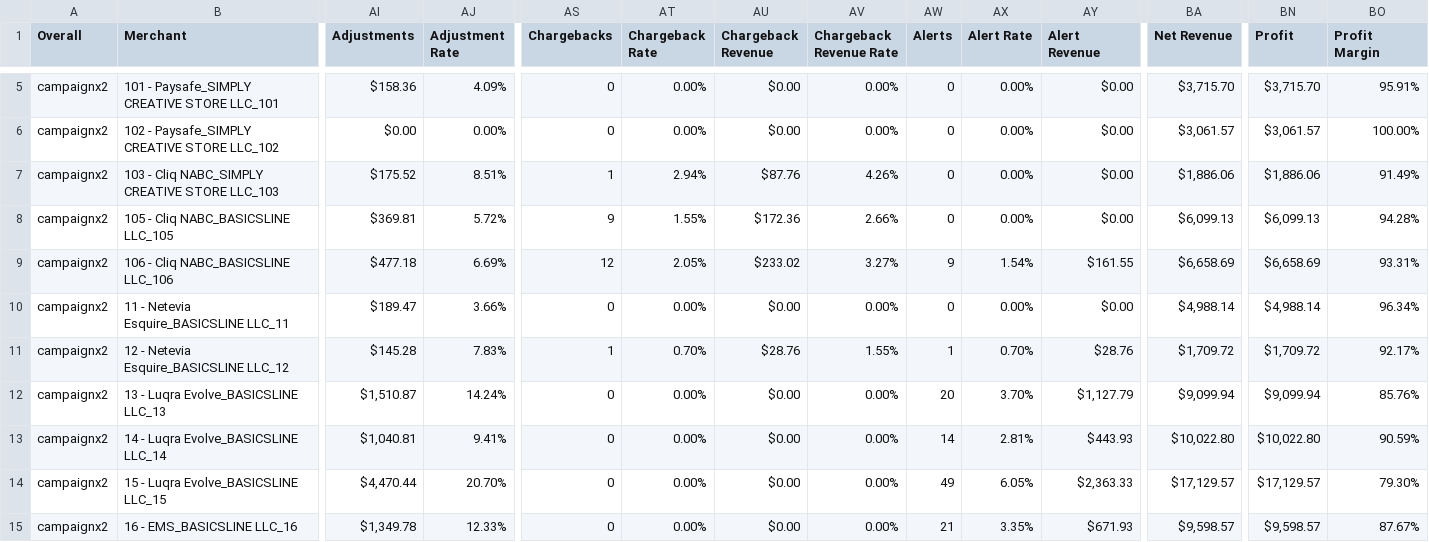
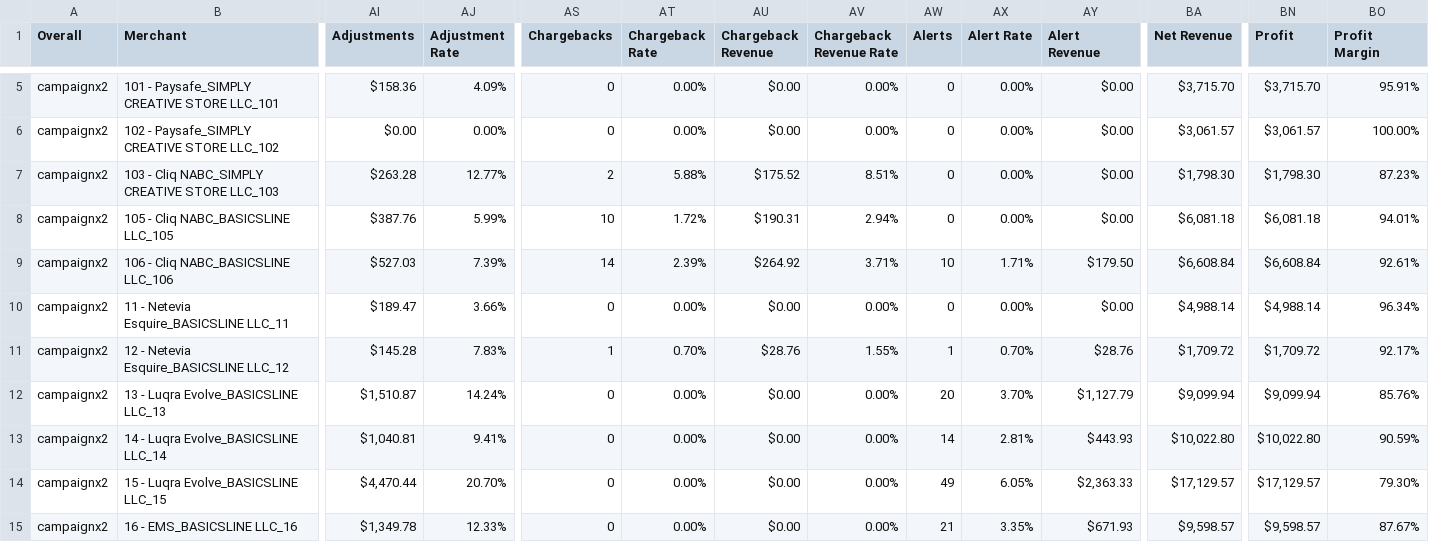
Before and after one commit to pythonistax/MM_test, a CSV file: Sales_By_Gateway.csv, drawn as a sheet; only a part is shown, gaps mark what is left out; the diff covers the shown part only; the diff names each change by its address in the sheet, - before the commit and + after, or states it on an @@ line.

```diff
--- a/Sales_By_Gateway.csv
+++ b/Sales_By_Gateway.csv
-AI7 (Adjustments): $175.52
+AI7 (Adjustments): $263.28
-AJ7 (Adjustment Rate): 8.51%
+AJ7 (Adjustment Rate): 12.77%
-AS7 (Chargebacks): 1
+AS7 (Chargebacks): 2
-AT7 (Chargeback Rate): 2.94%
+AT7 (Chargeback Rate): 5.88%
-AU7 (Chargeback Revenue): $87.76
+AU7 (Chargeback Revenue): $175.52
-AV7 (Chargeback Revenue Rate): 4.26%
+AV7 (Chargeback Revenue Rate): 8.51%
-BA7 (Net Revenue): $1,886.06
+BA7 (Net Revenue): $1,798.30
-BN7 (Profit): $1,886.06
+BN7 (Profit): $1,798.30
-BO7 (Profit Margin): 91.49%
+BO7 (Profit Margin): 87.23%
-AI8 (Adjustments): $369.81
+AI8 (Adjustments): $387.76
-AJ8 (Adjustment Rate): 5.72%
+AJ8 (Adjustment Rate): 5.99%
-AS8 (Chargebacks): 9
+AS8 (Chargebacks): 10
-AT8 (Chargeback Rate): 1.55%
+AT8 (Chargeback Rate): 1.72%
-AU8 (Chargeback Revenue): $172.36
+AU8 (Chargeback Revenue): $190.31
-AV8 (Chargeback Revenue Rate): 2.66%
+AV8 (Chargeback Revenue Rate): 2.94%
-BA8 (Net Revenue): $6,099.13
+BA8 (Net Revenue): $6,081.18
-BN8 (Profit): $6,099.13
+BN8 (Profit): $6,081.18
-BO8 (Profit Margin): 94.28%
+BO8 (Profit Margin): 94.01%
-AI9 (Adjustments): $477.18
+AI9 (Adjustments): $527.03
-AJ9 (Adjustment Rate): 6.69%
+AJ9 (Adjustment Rate): 7.39%
-AS9 (Chargebacks): 12
+AS9 (Chargebacks): 14
-AT9 (Chargeback Rate): 2.05%
+AT9 (Chargeback Rate): 2.39%
-AU9 (Chargeback Revenue): $233.02
+AU9 (Chargeback Revenue): $264.92
-AV9 (Chargeback Revenue Rate): 3.27%
+AV9 (Chargeback Revenue Rate): 3.71%
-AW9 (Alerts): 9
+AW9 (Alerts): 10
-AX9 (Alert Rate): 1.54%
+AX9 (Alert Rate): 1.71%
-AY9 (Alert Revenue): $161.55
+AY9 (Alert Revenue): $179.50
-BA9 (Net Revenue): $6,658.69
+BA9 (Net Revenue): $6,608.84
-BN9 (Profit): $6,658.69
+BN9 (Profit): $6,608.84
-BO9 (Profit Margin): 93.31%
+BO9 (Profit Margin): 92.61%
```
Also changed, not shown: 127 edited cells elsewhere in this file, 12 other files.
